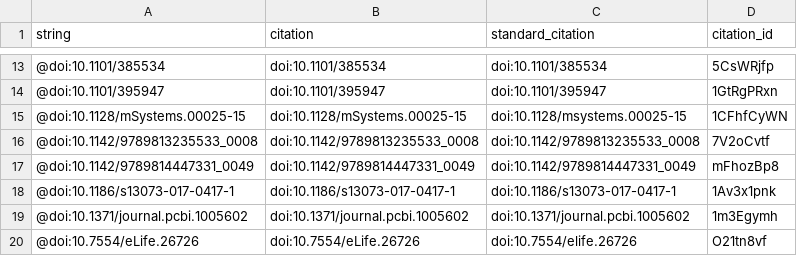
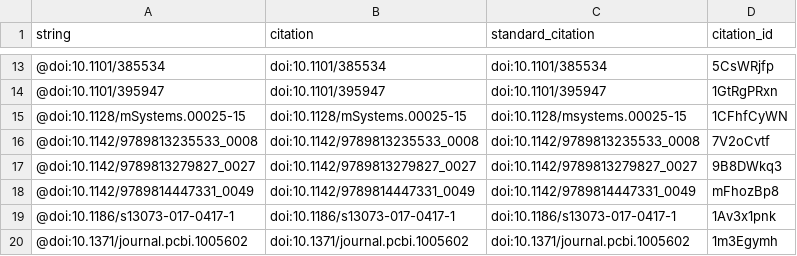
Before and after one commit to dhimmel/psb-manuscript, a TSV file: citations.tsv, drawn as a sheet; only a part is shown, gaps mark what is left out; the shorter side is filled out with more unchanged rows; the diff names each change by its address in the sheet, - before the commit and + after, or states it on an @@ line.

```diff
--- a/citations.tsv
+++ b/citations.tsv
+row 17: @doi:10.1142/9789813279827_0027 | doi:10.1142/9789813279827_0027 | doi:10.1142/9789813279827_0027 | 9B8DWkq3
```
Also changed, not shown: 5 other files.
